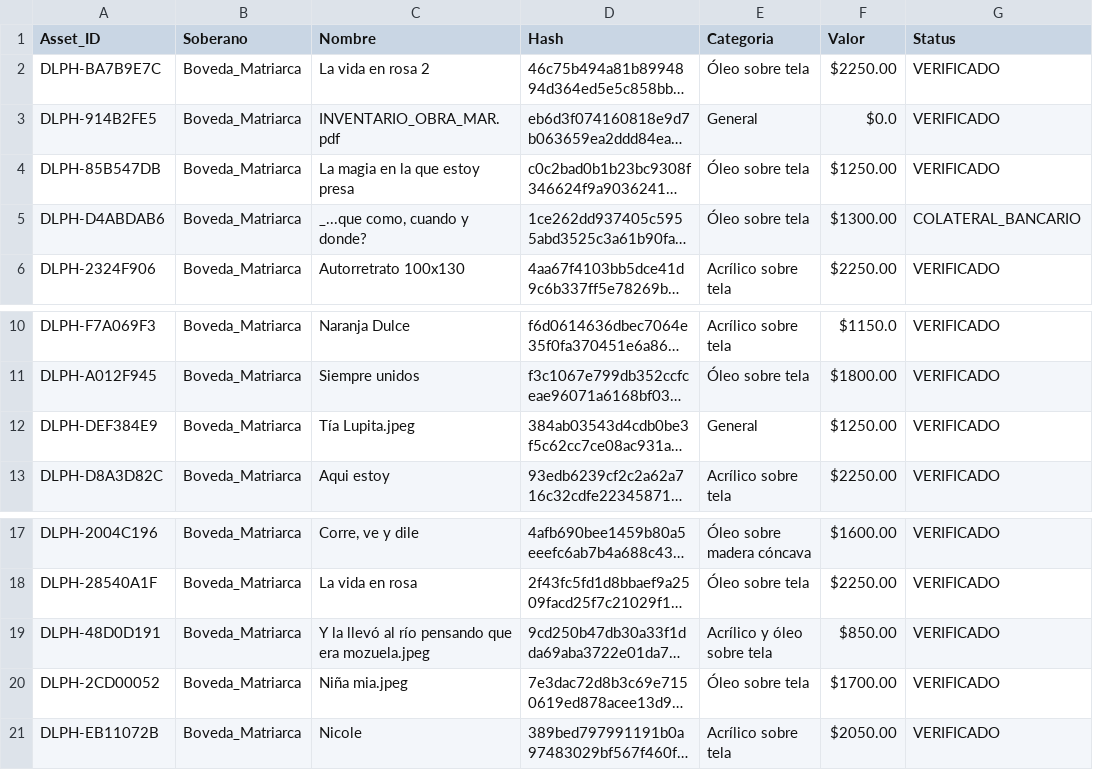
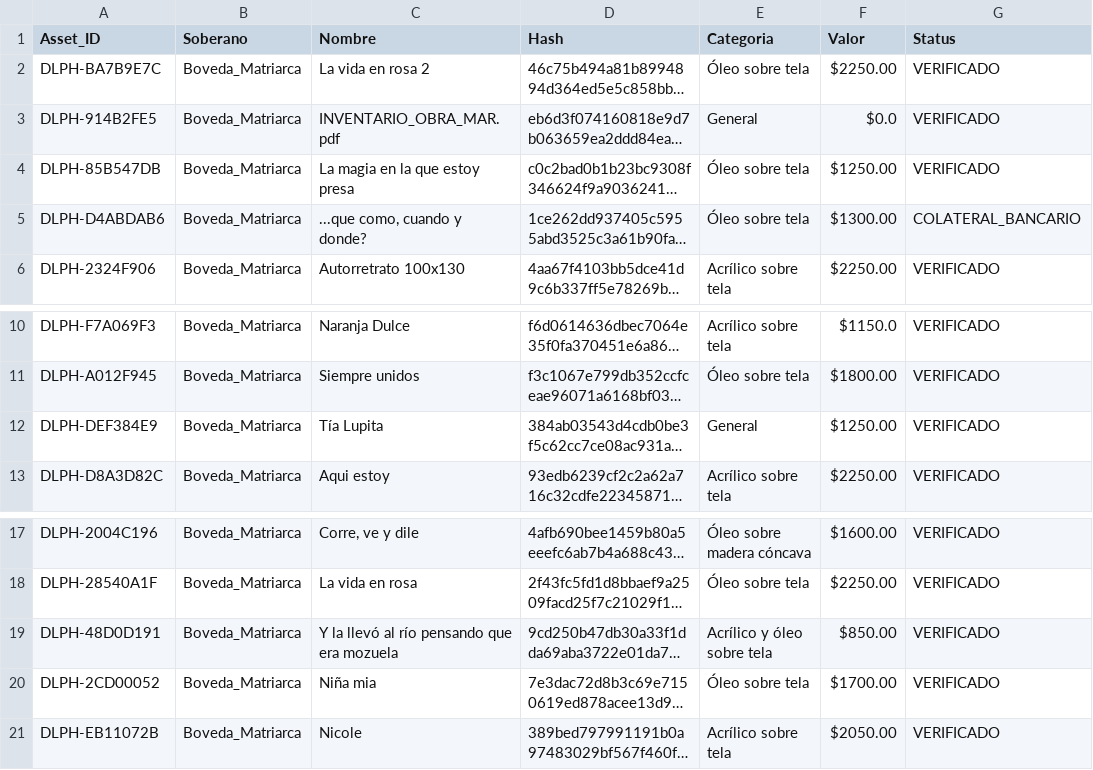
Before and after one commit to KingDelphi/Delphia_Nexus, a CSV file: Truth_Ledger_Master.csv, drawn as a sheet; only a part is shown, gaps mark what is left out; long unchanged cells end in …; the diff names each change by its address in the sheet, - before the commit and + after, or states it on an @@ line.

Commit message:
DELPHIA SOVEREIGN NEXUS | APEX SYSTEM_v17.0 [STABLE]
DELPHIA SOVEREIGN NEXUS | APEX SYSTEM_v17.0 [STABLE]
--

- Update Truth_Ledger_Master.csv (quick fix): Fixed 3x assets from Boveda_Matriarca which had the .ext (deleted) inside the Truth_Ledger_Master; which made the platform to NOT show the asset preview. This assets should now show their preview with no problem.

Objectives for next commit:
- Standarized asset-cards & symmetric grid.
- Verify "OPEN MARKET" funcionality: (Upload "INVENTARIO_OBRA_MAR.PDF" for sell at 50 DPX and verify the "OPEN MARKET" to see if it was uploaded. Try to buy it with another account.
- Verify "REGISTER ASSET" functionality: (Upload a new asset and verify "SOVEREIGN VAULT" to see if it was uploaded. Try to use the functionalities of the 4x buttons on the newly created asset.)

```diff
--- a/Truth_Ledger_Master.csv
+++ b/Truth_Ledger_Master.csv
-C5 (Nombre): _...que como, cuando y donde?
+C5 (Nombre): ...que como, cuando y donde?
-C12 (Nombre): Tía Lupita.jpeg
+C12 (Nombre): Tía Lupita
-C19 (Nombre): Y la llevó al río pensando que era mozuela.jpeg
+C19 (Nombre): Y la llevó al río pensando que era mozuela
-C20 (Nombre): Niña mia.jpeg
+C20 (Nombre): Niña mia
```
